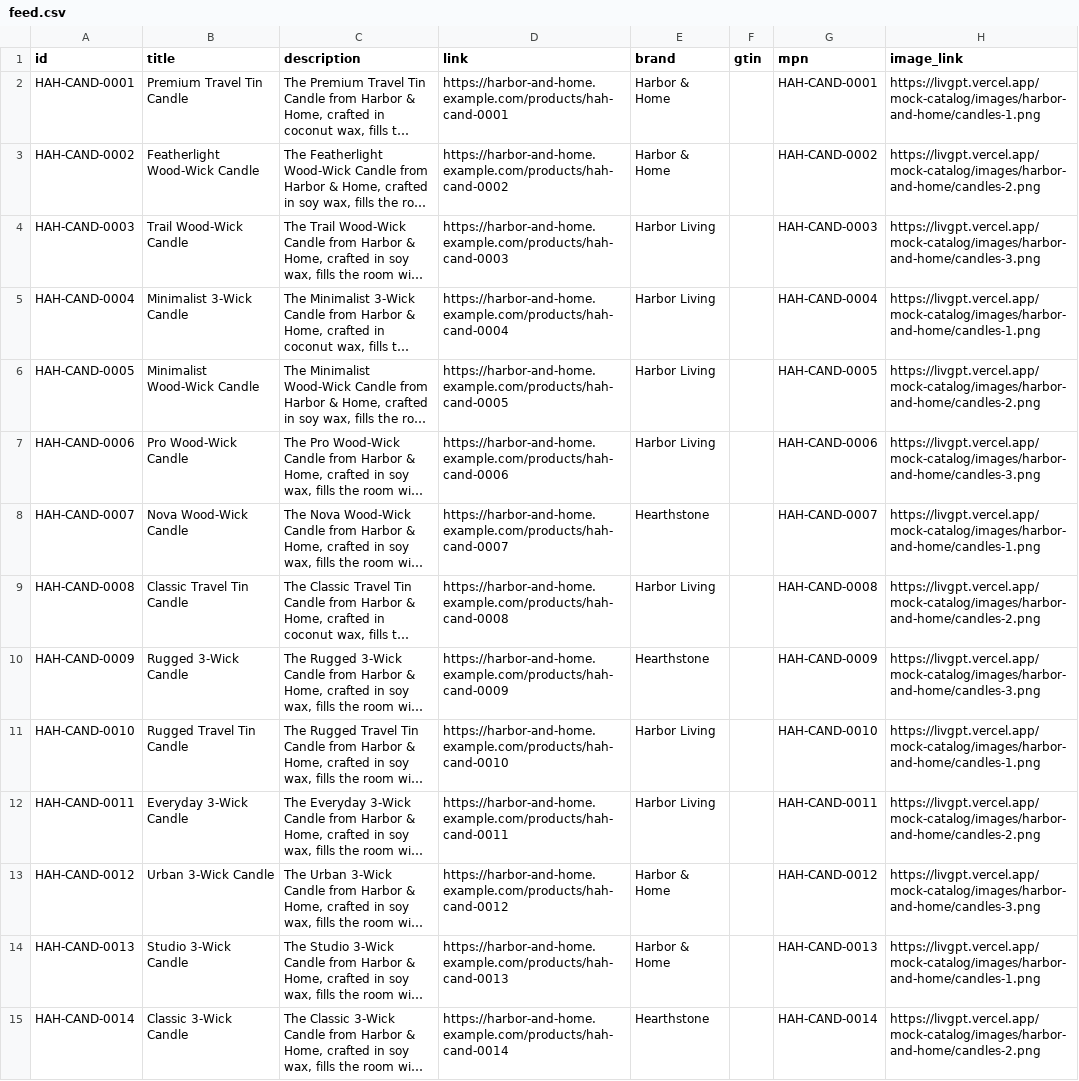
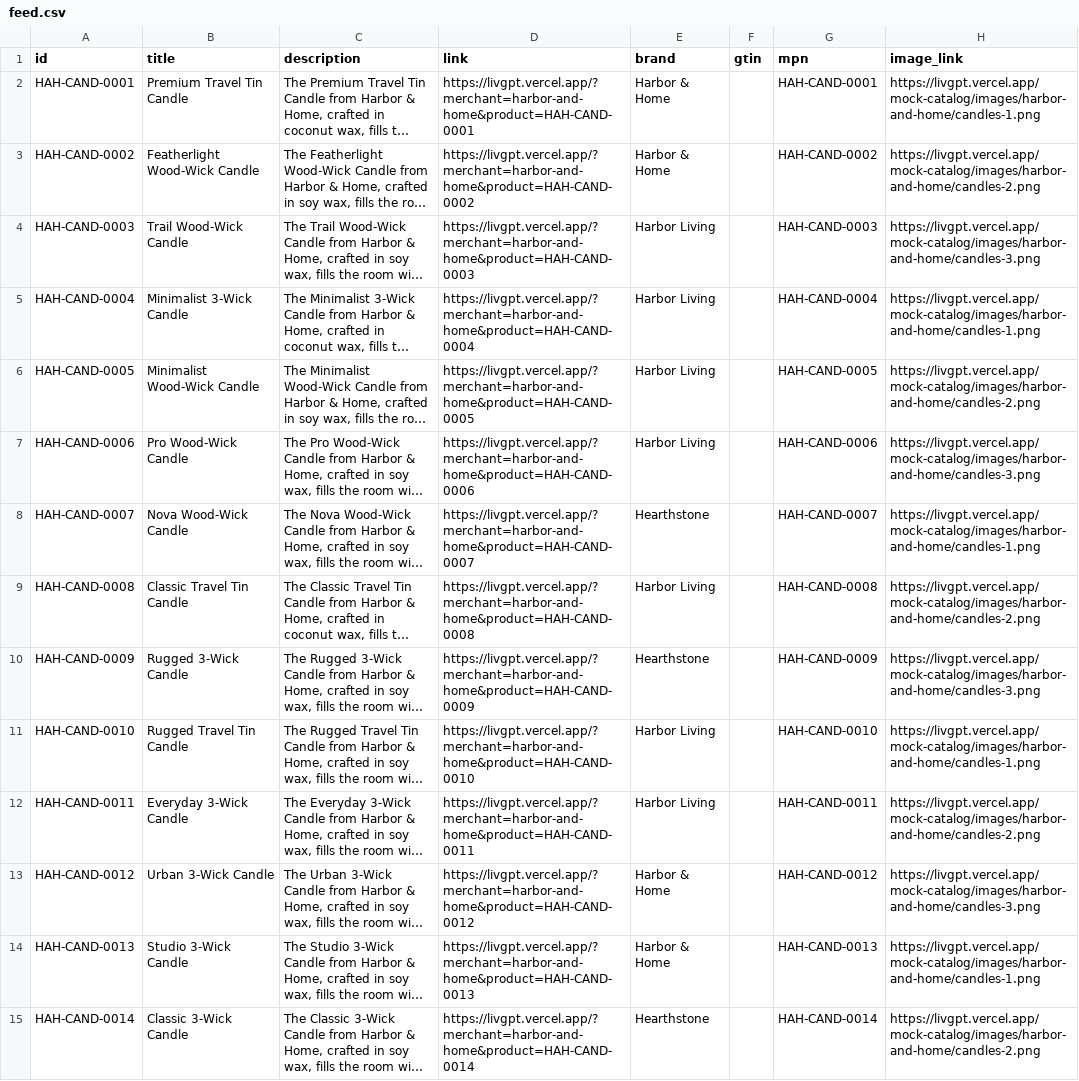
Before and after one commit to livs-stripe/livgpt, a CSV file: mock-catalog/harbor-and-home/feed.csv, drawn as a sheet; only a part is shown; long unchanged cells end in …; the diff covers the shown part only; the diff names each change by its address in the sheet, - before the commit and + after, or states it on an @@ line.

```diff
--- a/mock-catalog/harbor-and-home/feed.csv
+++ b/mock-catalog/harbor-and-home/feed.csv
-D2 (link): https://harbor-and-home.example.com/products/hah-cand-0001
+D2 (link): https://livgpt.vercel.app/?merchant=harbor-and-home&product=HAH-CAND-0001
-D3 (link): https://harbor-and-home.example.com/products/hah-cand-0002
+D3 (link): https://livgpt.vercel.app/?merchant=harbor-and-home&product=HAH-CAND-0002
-D4 (link): https://harbor-and-home.example.com/products/hah-cand-0003
+D4 (link): https://livgpt.vercel.app/?merchant=harbor-and-home&product=HAH-CAND-0003
-D5 (link): https://harbor-and-home.example.com/products/hah-cand-0004
+D5 (link): https://livgpt.vercel.app/?merchant=harbor-and-home&product=HAH-CAND-0004
-D6 (link): https://harbor-and-home.example.com/products/hah-cand-0005
+D6 (link): https://livgpt.vercel.app/?merchant=harbor-and-home&product=HAH-CAND-0005
-D7 (link): https://harbor-and-home.example.com/products/hah-cand-0006
+D7 (link): https://livgpt.vercel.app/?merchant=harbor-and-home&product=HAH-CAND-0006
-D8 (link): https://harbor-and-home.example.com/products/hah-cand-0007
+D8 (link): https://livgpt.vercel.app/?merchant=harbor-and-home&product=HAH-CAND-0007
-D9 (link): https://harbor-and-home.example.com/products/hah-cand-0008
+D9 (link): https://livgpt.vercel.app/?merchant=harbor-and-home&product=HAH-CAND-0008
-D10 (link): https://harbor-and-home.example.com/products/hah-cand-0009
+D10 (link): https://livgpt.vercel.app/?merchant=harbor-and-home&product=HAH-CAND-0009
-D11 (link): https://harbor-and-home.example.com/products/hah-cand-0010
+D11 (link): https://livgpt.vercel.app/?merchant=harbor-and-home&product=HAH-CAND-0010
-D12 (link): https://harbor-and-home.example.com/products/hah-cand-0011
+D12 (link): https://livgpt.vercel.app/?merchant=harbor-and-home&product=HAH-CAND-0011
-D13 (link): https://harbor-and-home.example.com/products/hah-cand-0012
+D13 (link): https://livgpt.vercel.app/?merchant=harbor-and-home&product=HAH-CAND-0012
-D14 (link): https://harbor-and-home.example.com/products/hah-cand-0013
+D14 (link): https://livgpt.vercel.app/?merchant=harbor-and-home&product=HAH-CAND-0013
-D15 (link): https://harbor-and-home.example.com/products/hah-cand-0014
+D15 (link): https://livgpt.vercel.app/?merchant=harbor-and-home&product=HAH-CAND-0014
```
Also changed, not shown: 136 edited cells elsewhere in this file, mock-catalog/fern-and-field/feed.csv, mock-catalog/lumen-beauty/feed.csv, 5 other files.
